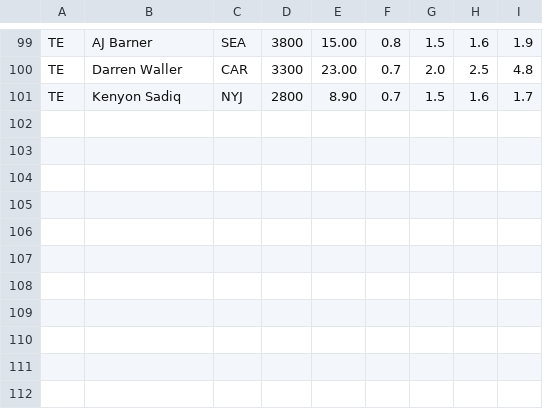
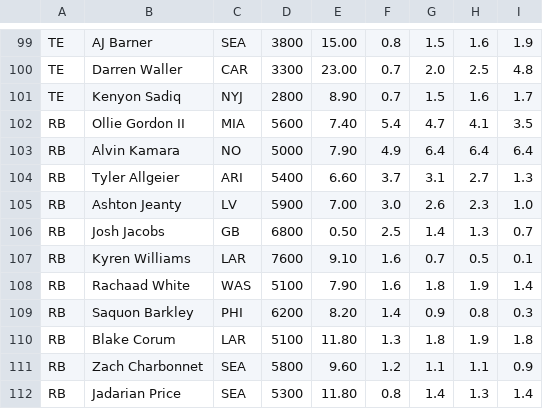
Before and after one commit to swe5019/Pga_simulator, a CSV file: data/nfl_actual_own_2026-11-08.csv, drawn as a sheet; only a part is shown, gaps mark what is left out; the diff names each change by its address in the sheet, - before the commit and + after, or states it on an @@ line.

```diff
--- a/data/nfl_actual_own_2026-11-08.csv
+++ b/data/nfl_actual_own_2026-11-08.csv
+row 102: RB | Ollie Gordon II | MIA | 5600 | 7.40 | 5.4 | 4.7 | 4.1 | 3.5
+row 103: RB | Alvin Kamara | NO | 5000 | 7.90 | 4.9 | 6.4 | 6.4 | 6.4
+row 104: RB | Tyler Allgeier | ARI | 5400 | 6.60 | 3.7 | 3.1 | 2.7 | 1.3
+row 105: RB | Ashton Jeanty | LV | 5900 | 7.00 | 3.0 | 2.6 | 2.3 | 1.0
+row 106: RB | Josh Jacobs | GB | 6800 | 0.50 | 2.5 | 1.4 | 1.3 | 0.7
+row 107: RB | Kyren Williams | LAR | 7600 | 9.10 | 1.6 | 0.7 | 0.5 | 0.1
+row 108: RB | Rachaad White | WAS | 5100 | 7.90 | 1.6 | 1.8 | 1.9 | 1.4
+row 109: RB | Saquon Barkley | PHI | 6200 | 8.20 | 1.4 | 0.9 | 0.8 | 0.3
+row 110: RB | Blake Corum | LAR | 5100 | 11.80 | 1.3 | 1.8 | 1.9 | 1.8
+row 111: RB | Zach Charbonnet | SEA | 5800 | 9.60 | 1.2 | 1.1 | 1.1 | 0.9
+row 112: RB | Jadarian Price | SEA | 5300 | 11.80 | 0.8 | 1.4 | 1.3 | 1.4
```
Also changed, not shown: 2 other files.
